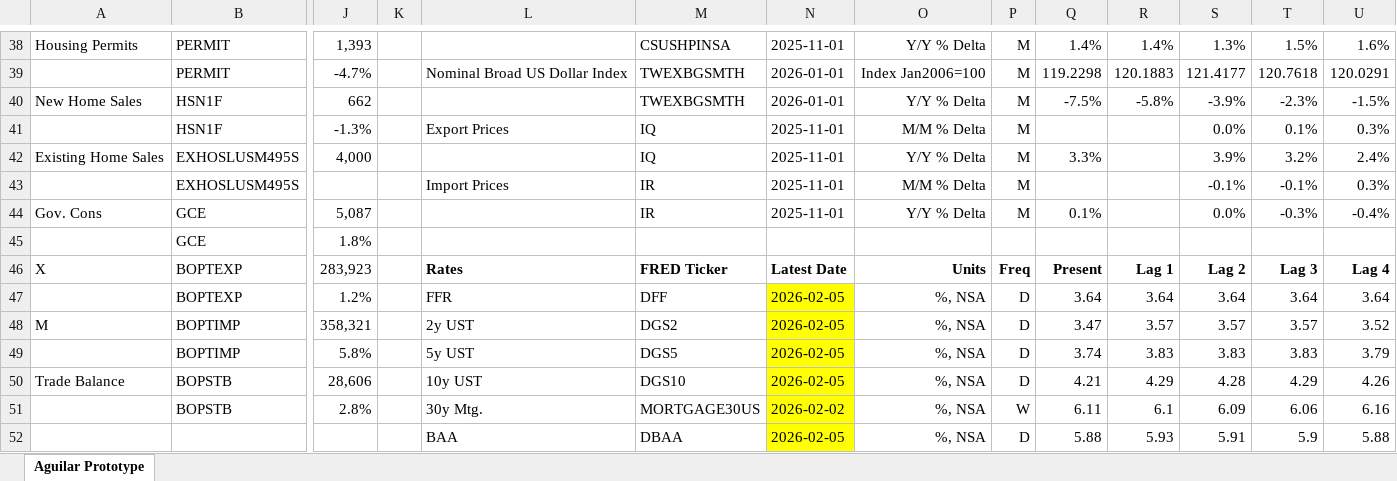
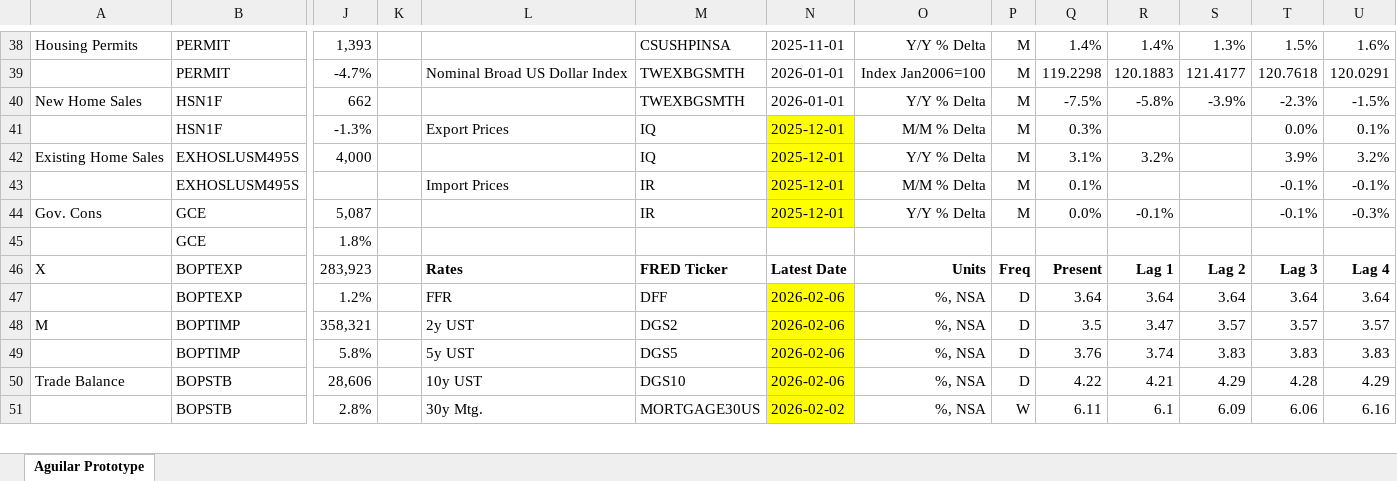
Before and after one commit to BlueMarginalist/MacroDashBoard, an Excel workbook: MacroDashboard Versions/Economic Dashboard V1-Template-UPDATE.xlsx, sheet Aguilar Prototype, drawn as a sheet; only a part is shown, gaps mark what is left out; values as stored, in another font and other column widths than the file's, no borders; removed rows and columns are numbered as before the commit, all else as after; rows hold the shown columns only; the diff covers the shown part only; the diff names each change by its address in the sheet, - before the commit and + after, or states it on an @@ line.

```diff
--- a/MacroDashboard Versions/Economic Dashboard V1-Template-UPDATE.xlsx (sheet Aguilar Prototype)
+++ b/MacroDashboard Versions/Economic Dashboard V1-Template-UPDATE.xlsx (sheet Aguilar Prototype)
-N41:N44: 2025-11-01
+N41:N44: 2025-12-01
-N41:N44 fill: none
+N41:N44 fill: #FFFF00
-Q41: (empty)
+Q41: 0.3%
-S41: 0.0%
+S41: (empty)
-T41: 0.1%
+T41: 0.0%
-U41: 0.3%
+U41: 0.1%
-Q42: 3.3%
+Q42: 3.1%
-R42: (empty)
+R42: 3.2%
-S42: 3.9%
+S42: (empty)
-T42: 3.2%
+T42: 3.9%
-U42: 2.4%
+U42: 3.2%
-Q43: (empty)
+Q43: 0.1%
-S43: -0.1%
+S43: (empty)
-U43: 0.3%
+U43: -0.1%
-Q44: 0.1%
+Q44: 0.0%
-R44: (empty)
+R44: -0.1%
-S44: 0.0%
+S44: (empty)
-T44: -0.3%
+T44: -0.1%
-U44: -0.4%
+U44: -0.3%
-N47:N50: 2026-02-05
+N47:N50: 2026-02-06
-Q48: 3.47
+Q48: 3.5
-R48: 3.57
+R48: 3.47
-U48: 3.52
+U48: 3.57
-Q49: 3.74
+Q49: 3.76
-R49: 3.83
+R49: 3.74
-U49: 3.79
+U49: 3.83
-Q50: 4.21
+Q50: 4.22
-R50: 4.29
+R50: 4.21
-S50: 4.28
+S50: 4.29
-T50: 4.29
+T50: 4.28
-U50: 4.26
+U50: 4.29
-row 52:  |  |  |  | BAA | DBAA | 2026-02-05 | %, NSA | D | 5.88 | 5.93 | 5.91 | 5.9 | 5.88
```
Also changed, not shown: 1 added row, 32 edited cells and cell formats elsewhere in this sheet, 8 other files.
